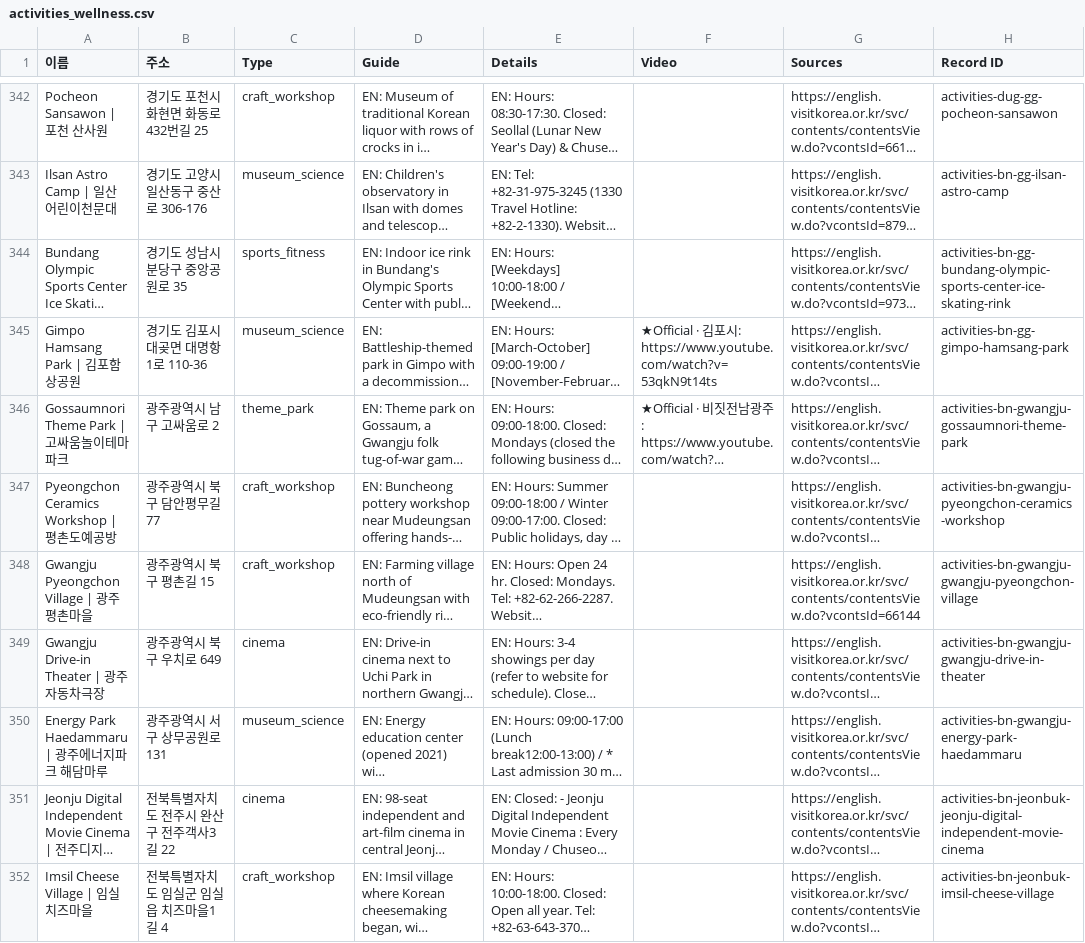
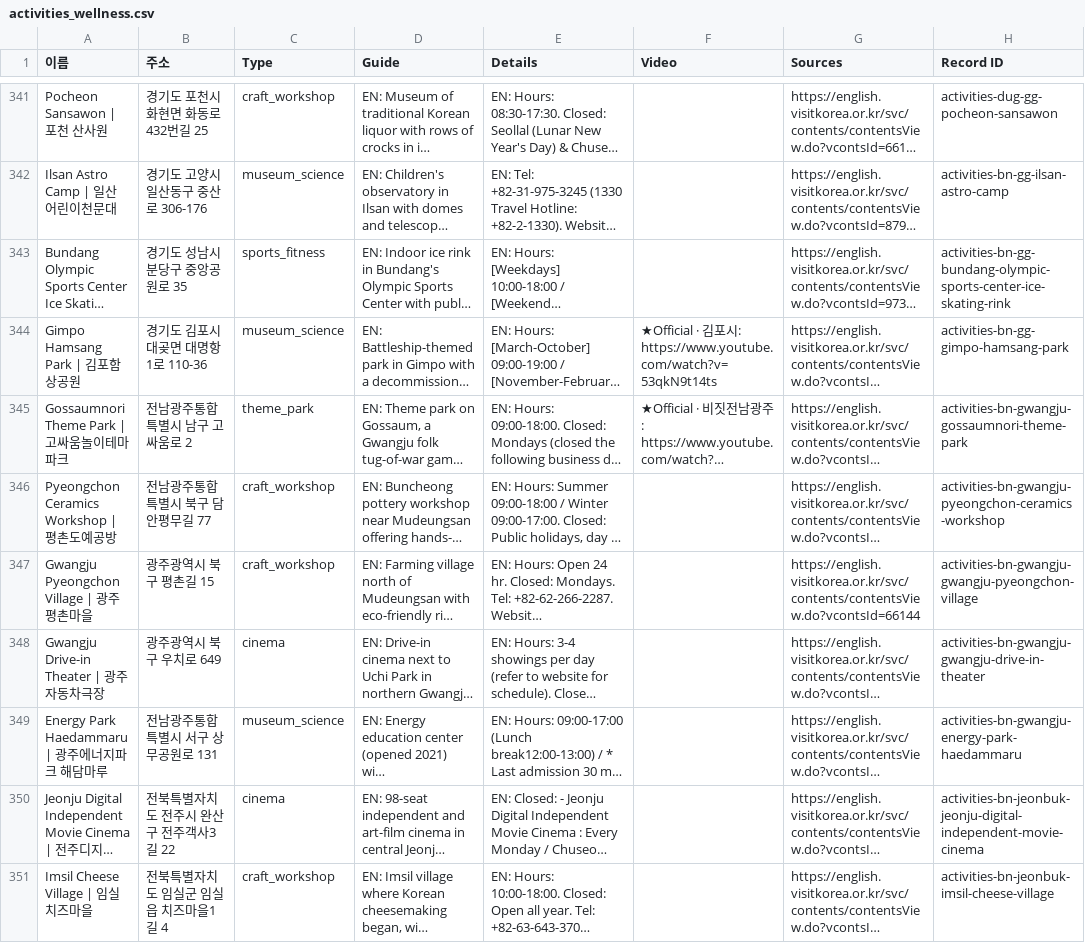
Before and after one commit to kuil09/map, a CSV file: data/v2/exports/activities_wellness.csv, drawn as a sheet; only a part is shown, gaps mark what is left out; long unchanged cells end in …; addresses are those after the commit; the diff covers the shown part only; the diff names each change by its address in the sheet, - before the commit and + after, or states it on an @@ line.

```diff
--- a/data/v2/exports/activities_wellness.csv
+++ b/data/v2/exports/activities_wellness.csv
-B345 (주소): 광주광역시 남구 고싸움로 2
+B345 (주소): 전남광주통합특별시 남구 고싸움로 2
-B346 (주소): 광주광역시 북구 담안평무길 77
+B346 (주소): 전남광주통합특별시 북구 담안평무길 77
-B349 (주소): 광주광역시 서구 상무공원로 131
+B349 (주소): 전남광주통합특별시 서구 상무공원로 131
```
Also changed, not shown: 1 removed row and 41 edited cells elsewhere in this file, data/v2/exports/culture_sights.csv, data/v2/exports/food_drink.csv, 10 other files.
